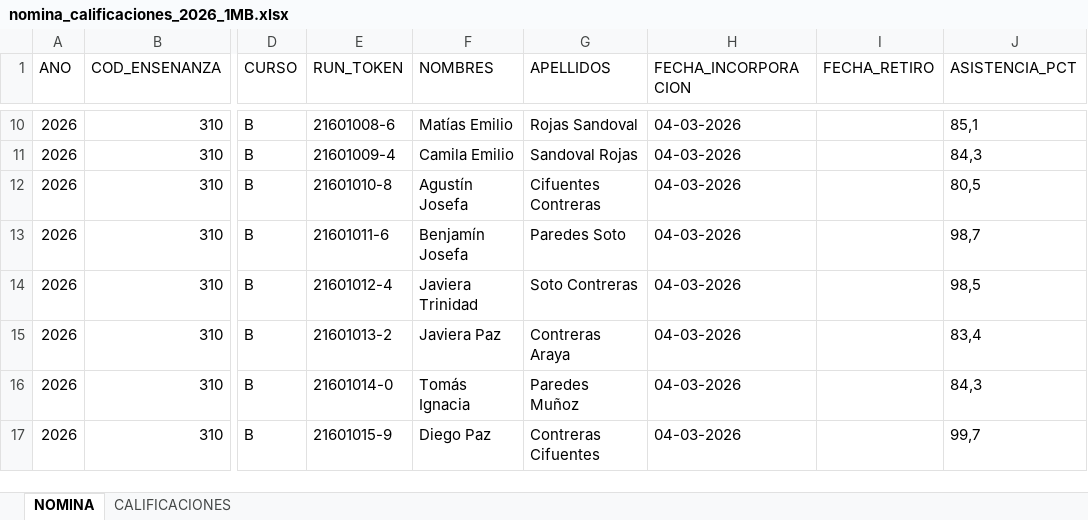
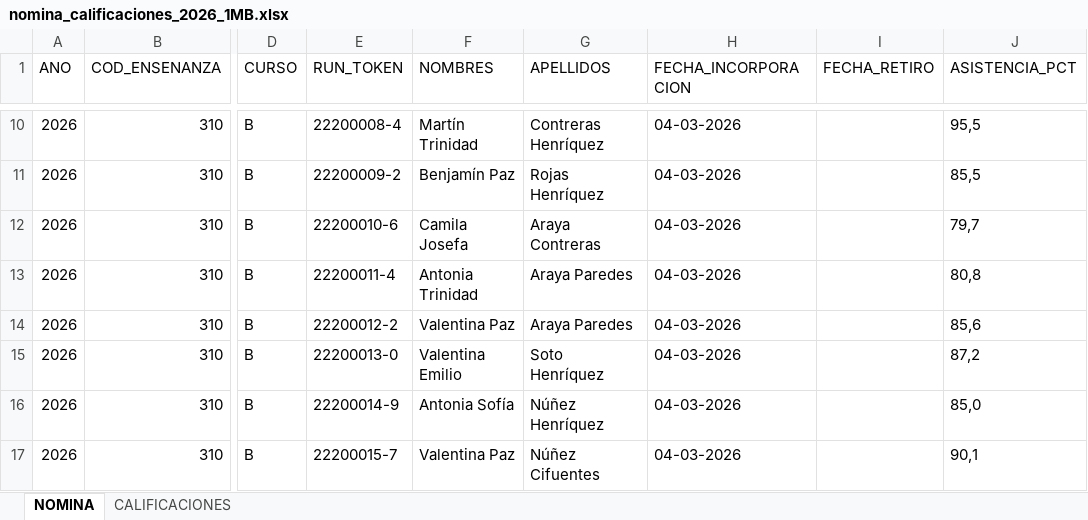
Before and after one commit to Feliwestt/plataforma-web-academica, an Excel workbook: Fase 2/Evidencias Proyecto/Evidencias de sistema Aplicación/sape-css/storage/app/sinteticos/nomina_calificaciones_2026_1MB.xlsx, sheet NOMINA, drawn as a sheet; only a part is shown, gaps mark what is left out; values as stored, in another font and other column widths than the file's, no borders; the diff covers the shown part only; the diff names each change by its address in the sheet, - before the commit and + after, or states it on an @@ line.

```diff
--- a/Fase 2/Evidencias Proyecto/Evidencias de sistema Aplicación/sape-css/storage/app/sinteticos/nomina_calificaciones_2026_1MB.xlsx (sheet NOMINA)
+++ b/Fase 2/Evidencias Proyecto/Evidencias de sistema Aplicación/sape-css/storage/app/sinteticos/nomina_calificaciones_2026_1MB.xlsx (sheet NOMINA)
-E10 (RUN_TOKEN): 21601008-6
+E10 (RUN_TOKEN): 22200008-4
-F10 (NOMBRES): Matías Emilio
+F10 (NOMBRES): Martín Trinidad
-G10 (APELLIDOS): Rojas Sandoval
+G10 (APELLIDOS): Contreras Henríquez
-J10 (ASISTENCIA_PCT): 85,1
+J10 (ASISTENCIA_PCT): 95,5
-E11 (RUN_TOKEN): 21601009-4
+E11 (RUN_TOKEN): 22200009-2
-F11 (NOMBRES): Camila Emilio
+F11 (NOMBRES): Benjamín Paz
-G11 (APELLIDOS): Sandoval Rojas
+G11 (APELLIDOS): Rojas Henríquez
-J11 (ASISTENCIA_PCT): 84,3
+J11 (ASISTENCIA_PCT): 85,5
-E12 (RUN_TOKEN): 21601010-8
+E12 (RUN_TOKEN): 22200010-6
-F12 (NOMBRES): Agustín Josefa
+F12 (NOMBRES): Camila Josefa
-G12 (APELLIDOS): Cifuentes Contreras
+G12 (APELLIDOS): Araya Contreras
-J12 (ASISTENCIA_PCT): 80,5
+J12 (ASISTENCIA_PCT): 79,7
-E13 (RUN_TOKEN): 21601011-6
+E13 (RUN_TOKEN): 22200011-4
-F13 (NOMBRES): Benjamín Josefa
+F13 (NOMBRES): Antonia Trinidad
-G13 (APELLIDOS): Paredes Soto
+G13 (APELLIDOS): Araya Paredes
-J13 (ASISTENCIA_PCT): 98,7
+J13 (ASISTENCIA_PCT): 80,8
-E14 (RUN_TOKEN): 21601012-4
+E14 (RUN_TOKEN): 22200012-2
-F14 (NOMBRES): Javiera Trinidad
+F14 (NOMBRES): Valentina Paz
-G14 (APELLIDOS): Soto Contreras
+G14 (APELLIDOS): Araya Paredes
-J14 (ASISTENCIA_PCT): 98,5
+J14 (ASISTENCIA_PCT): 85,6
-E15 (RUN_TOKEN): 21601013-2
+E15 (RUN_TOKEN): 22200013-0
-F15 (NOMBRES): Javiera Paz
+F15 (NOMBRES): Valentina Emilio
-G15 (APELLIDOS): Contreras Araya
+G15 (APELLIDOS): Soto Henríquez
-J15 (ASISTENCIA_PCT): 83,4
+J15 (ASISTENCIA_PCT): 87,2
-E16 (RUN_TOKEN): 21601014-0
+E16 (RUN_TOKEN): 22200014-9
-F16 (NOMBRES): Tomás Ignacia
+F16 (NOMBRES): Antonia Sofía
-G16 (APELLIDOS): Paredes Muñoz
+G16 (APELLIDOS): Núñez Henríquez
-J16 (ASISTENCIA_PCT): 84,3
+J16 (ASISTENCIA_PCT): 85,0
-E17 (RUN_TOKEN): 21601015-9
+E17 (RUN_TOKEN): 22200015-7
-F17 (NOMBRES): Diego Paz
+F17 (NOMBRES): Valentina Paz
-G17 (APELLIDOS): Contreras Cifuentes
+G17 (APELLIDOS): Núñez Cifuentes
-J17 (ASISTENCIA_PCT): 99,7
+J17 (ASISTENCIA_PCT): 90,1
```
Also changed, not shown: 106 edited cells elsewhere in this sheet, sheet CALIFICACIONES, Fase 2/Evidencias Proyecto/Evidencias de sistema Aplicación/sape-css/storage/app/sinteticos/nomina_calificaciones_2026_1MA.xlsx, 10 other files.
